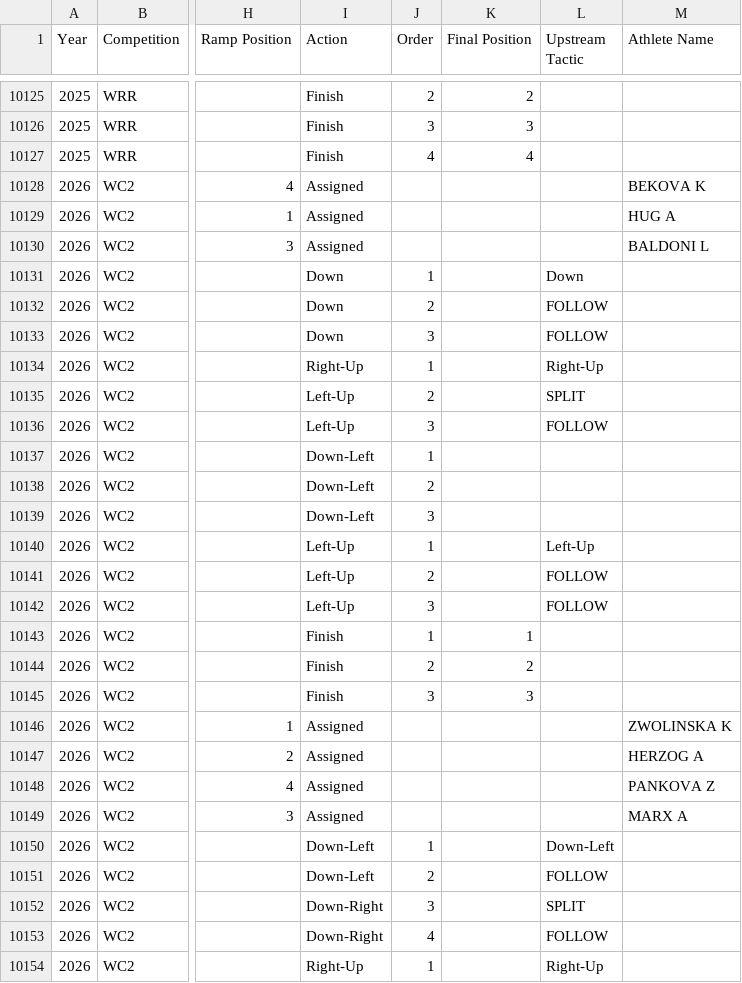
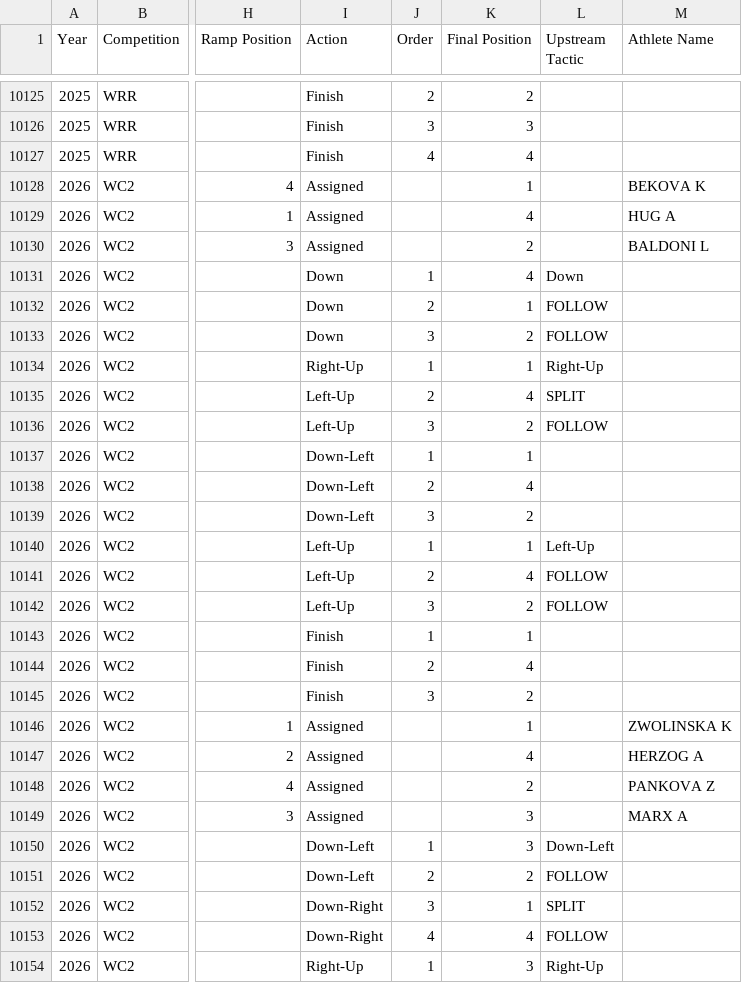
Before and after one commit to katrina-sutherland/kx_tagger, a CSV file: data/Kayak_Cross_Data_IN_COMPETITION.csv, drawn as a sheet; only a part is shown, gaps mark what is left out; the diff covers the shown part only; the diff names each change by its address in the sheet, - before the commit and + after, or states it on an @@ line.

```diff
--- a/data/Kayak_Cross_Data_IN_COMPETITION.csv
+++ b/data/Kayak_Cross_Data_IN_COMPETITION.csv
-K10128 (Final Position): (empty)
+K10128 (Final Position): 1
-K10129 (Final Position): (empty)
+K10129 (Final Position): 4
-K10130 (Final Position): (empty)
+K10130 (Final Position): 2
-K10131 (Final Position): (empty)
+K10131 (Final Position): 4
-K10132 (Final Position): (empty)
+K10132 (Final Position): 1
-K10133 (Final Position): (empty)
+K10133 (Final Position): 2
-K10134 (Final Position): (empty)
+K10134 (Final Position): 1
-K10135 (Final Position): (empty)
+K10135 (Final Position): 4
-K10136 (Final Position): (empty)
+K10136 (Final Position): 2
-K10137 (Final Position): (empty)
+K10137 (Final Position): 1
-K10138 (Final Position): (empty)
+K10138 (Final Position): 4
-K10139 (Final Position): (empty)
+K10139 (Final Position): 2
-K10140 (Final Position): (empty)
+K10140 (Final Position): 1
-K10141 (Final Position): (empty)
+K10141 (Final Position): 4
-K10142 (Final Position): (empty)
+K10142 (Final Position): 2
-K10144 (Final Position): 2
+K10144 (Final Position): 4
-K10145 (Final Position): 3
+K10145 (Final Position): 2
-K10146 (Final Position): (empty)
+K10146 (Final Position): 1
-K10147 (Final Position): (empty)
+K10147 (Final Position): 4
-K10148 (Final Position): (empty)
+K10148 (Final Position): 2
-K10149:K10150 (Final Position): (empty)
+K10149:K10150 (Final Position): 3
-K10151 (Final Position): (empty)
+K10151 (Final Position): 2
-K10152 (Final Position): (empty)
+K10152 (Final Position): 1
-K10153 (Final Position): (empty)
+K10153 (Final Position): 4
-K10154 (Final Position): (empty)
+K10154 (Final Position): 3
```
Also changed, not shown: 11 added rows and 19 edited cells elsewhere in this file.
